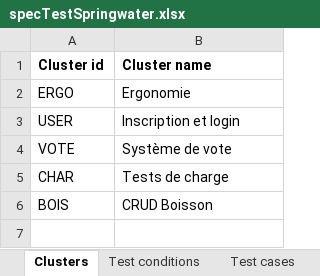
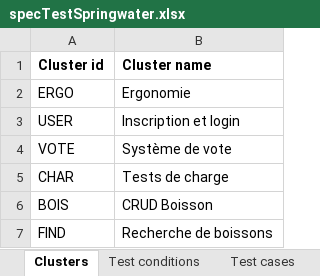
Before and after one commit to bull0n/springwater, an Excel workbook: documentation/specTestSpringwater.xlsx, sheet Clusters, drawn as a sheet; values as stored, in another font and other column widths than the file's, no borders; the diff names each change by its address in the sheet, - before the commit and + after, or states it on an @@ line.

```diff
--- a/documentation/specTestSpringwater.xlsx (sheet Clusters)
+++ b/documentation/specTestSpringwater.xlsx (sheet Clusters)
+row 7: FIND | Recherche de boissons
```
Also changed, not shown: sheet Résultats, sheet Test cases, sheet Test conditions, 1 other file.
